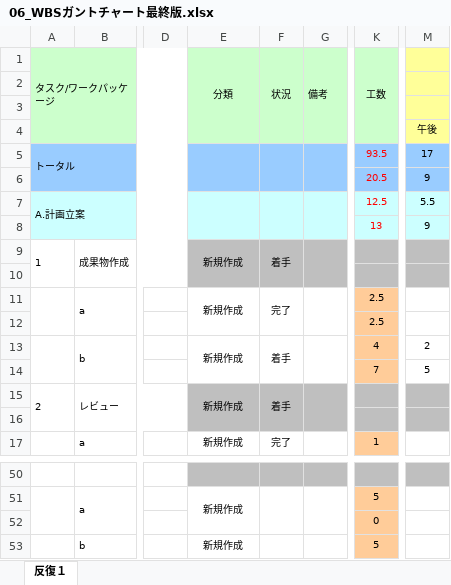
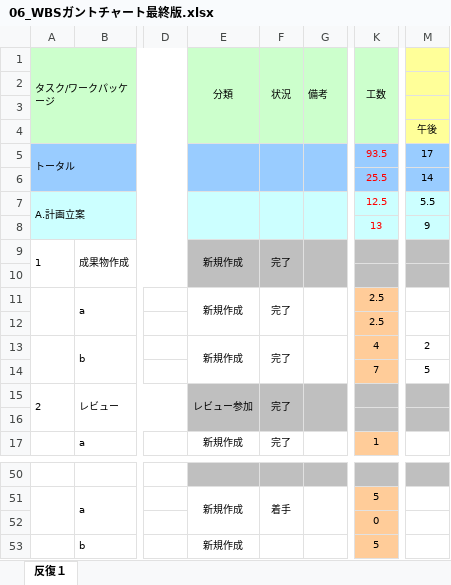
Before and after one commit to ImamuraChika/MEGANE_minipro, an Excel workbook: 00_management/06_WBSガントチャート最終版.xlsx, sheet 反復１, drawn as a sheet; only a part is shown, gaps mark what is left out; values as stored, in another font and other column widths than the file's, no borders; charts and pictures and conditional formats not drawn; the diff covers the shown part only; the diff names each change by its address in the sheet, - before the commit and + after, or states it on an @@ line.

```diff
--- a/00_management/06_WBSガントチャート最終版.xlsx (sheet 反復１)
+++ b/00_management/06_WBSガントチャート最終版.xlsx (sheet 反復１)
-K6 (工数): 20.5
+K6 (工数): 25.5
-M6: 9
+M6: 14
-F9 (状況): 着手
+F9 (状況): 完了
-F13 (状況): 着手
+F13 (状況): 完了
-E15 (分類): 新規作成
+E15 (分類): レビュー参加
-F15 (状況): 着手
+F15 (状況): 完了
-F51 (状況): (empty)
+F51 (状況): 着手
```
Also changed, not shown: 3 added rows, 3 removed rows and 16 edited cells elsewhere in this sheet.
